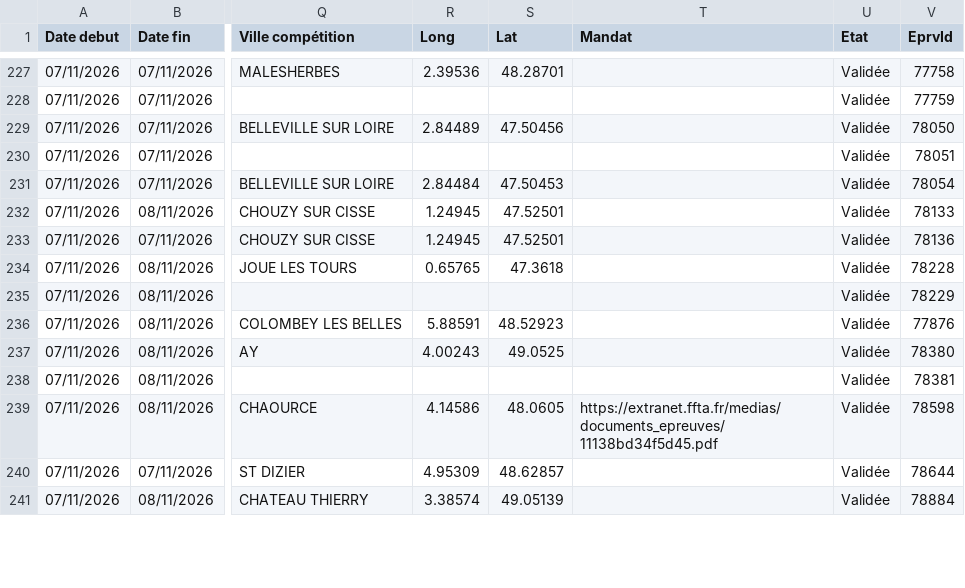
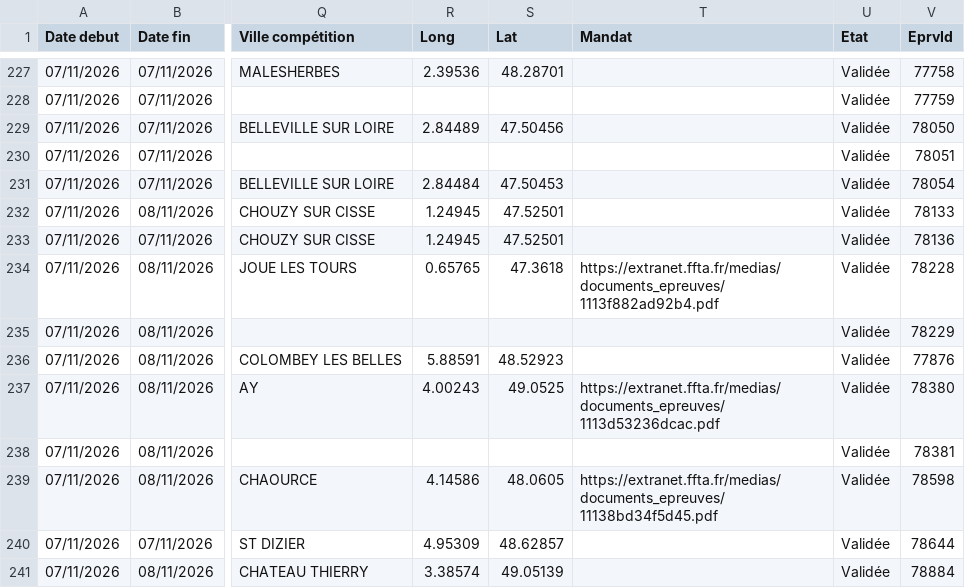
Before and after one commit to Comite-regional/Calendrier_FFTA, a CSV file: concours26.csv, drawn as a sheet; only a part is shown, gaps mark what is left out; the diff covers the shown part only; the diff names each change by its address in the sheet, - before the commit and + after, or states it on an @@ line.

```diff
--- a/concours26.csv
+++ b/concours26.csv
-T234 (Mandat): (empty)
+T234 (Mandat): https://extranet.ffta.fr/medias/documents_epreuves/1113f882ad92b4.pdf
-T237 (Mandat): (empty)
+T237 (Mandat): https://extranet.ffta.fr/medias/documents_epreuves/1113d53236dcac.pdf
```
Also changed, not shown: 5 removed rows and 21 edited cells elsewhere in this file.
